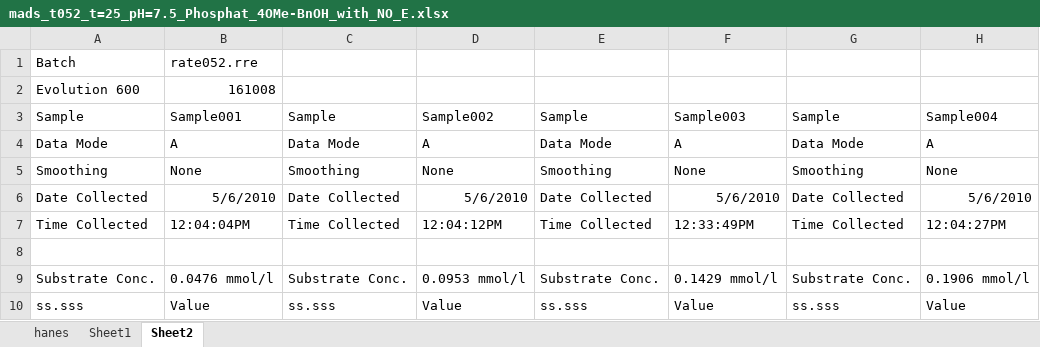
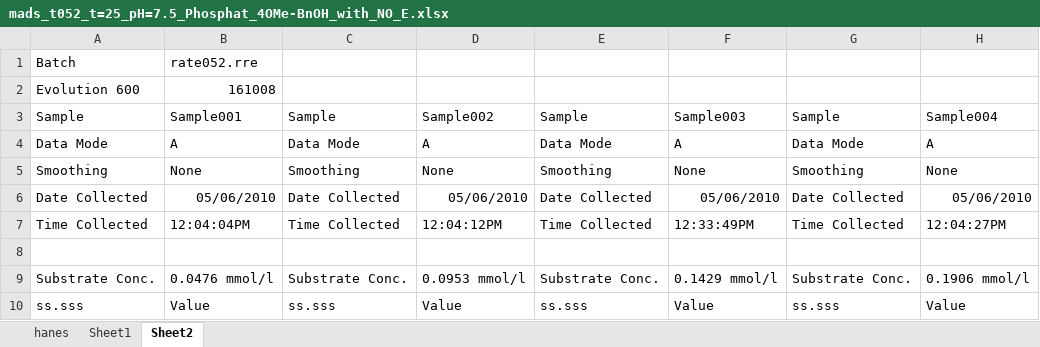
Before and after one commit to madsr2d2/masterThesis, an Excel workbook: data/Mads/No enzyme/mads_t052_t=25_pH=7.5_Phosphat_4OMe-BnOH_with_NO_E.xlsx, sheet Sheet2, drawn as a sheet; only a part is shown; values as stored, in another font and other column widths than the file's, no borders; charts and pictures not drawn; the diff names each change by its address in the sheet, - before the commit and + after, or states it on an @@ line.

```diff
--- a/data/Mads/No enzyme/mads_t052_t=25_pH=7.5_Phosphat_4OMe-BnOH_with_NO_E.xlsx (sheet Sheet2)
+++ b/data/Mads/No enzyme/mads_t052_t=25_pH=7.5_Phosphat_4OMe-BnOH_with_NO_E.xlsx (sheet Sheet2)
-B6: 5/6/2010
+B6: 05/06/2010
-D6: 5/6/2010
+D6: 05/06/2010
-F6: 5/6/2010
+F6: 05/06/2010
-H6: 5/6/2010
+H6: 05/06/2010
```
Also changed, not shown: sheet Sheet1, charts or pictures, data/Mads/done/Boric acid buffer BnOH/mads_t055_t=25_pH=9.7_B(OH)3_0.1M_BnOH_with_E.xlsx, data/Mads/done/Variable pH borich acid (4MeOBnOH)/mads_t041_t=25_pH=8.46_B(OH)3_0.1M_4OMe-BnOH_with_E.xlsx, 34 other files.
